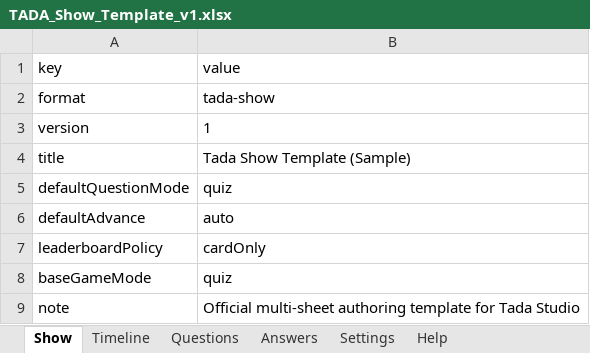
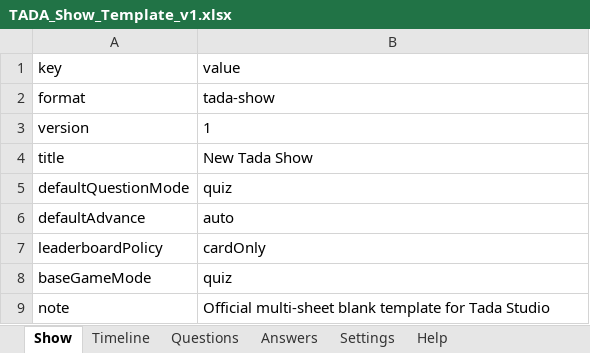
Before and after one commit to davidpovarsky/Razzia, an Excel workbook: docs/extensions/show-import/TADA_Show_Template_v1.xlsx, sheet Show, drawn as a sheet; values as stored, in another font and other column widths than the file's, no borders; the diff names each change by its address in the sheet, - before the commit and + after, or states it on an @@ line.

Commit message:
fix(studio): lossless recovery for show import/export with strict media and reference validation

```diff
--- a/docs/extensions/show-import/TADA_Show_Template_v1.xlsx (sheet Show)
+++ b/docs/extensions/show-import/TADA_Show_Template_v1.xlsx (sheet Show)
-B4 (value): Tada Show Template (Sample)
+B4 (value): New Tada Show
-B9 (value): Official multi-sheet authoring template for…
+B9 (value): Official multi-sheet blank template for…
```
Also changed, not shown: sheet Timeline, sheet Answers, sheet Questions, docs/extensions/show-import/SAMPLE.xlsx, 26 other files.
